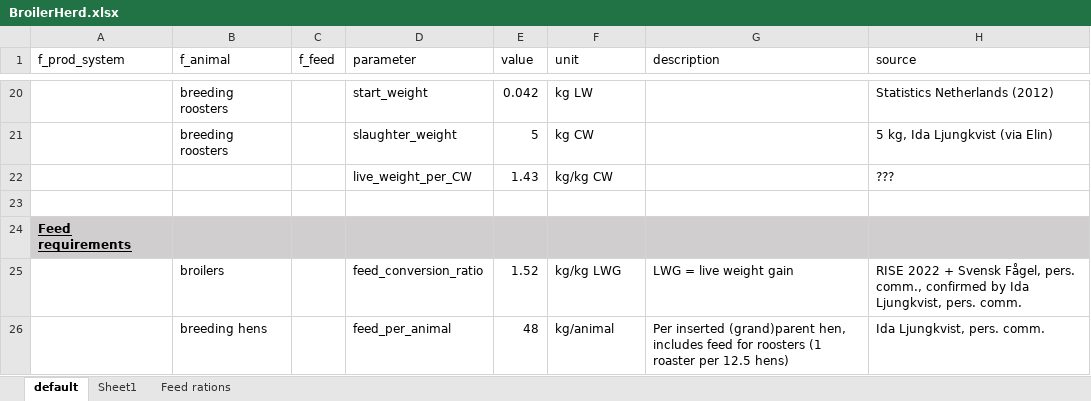
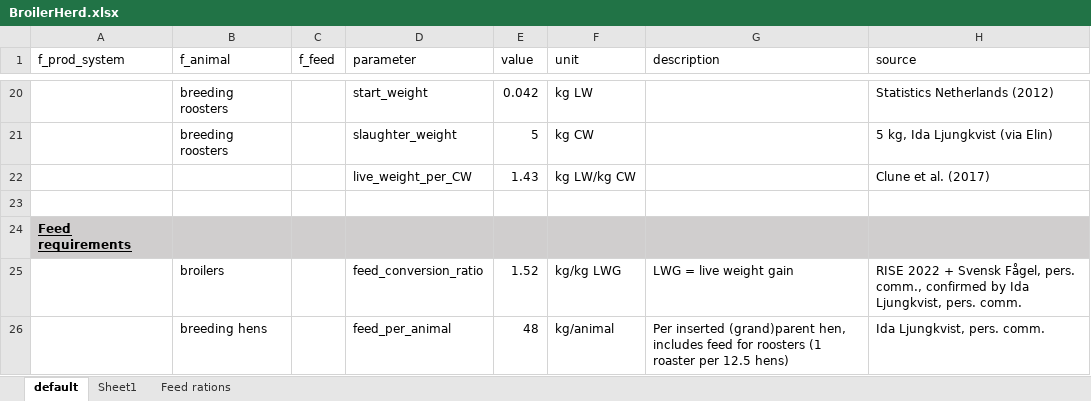
Before and after one commit to SLU-foodsystems/CIBUSmod, an Excel workbook: data/default/BroilerHerd.xlsx, sheet default, drawn as a sheet; only a part is shown, gaps mark what is left out; values as stored, in another font and other column widths than the file's, no borders; the diff names each change by its address in the sheet, - before the commit and + after, or states it on an @@ line.

Commit message:
Added live weight of lost animals for broilers

```diff
--- a/data/default/BroilerHerd.xlsx (sheet default)
+++ b/data/default/BroilerHerd.xlsx (sheet default)
-F22 (unit): kg/kg CW
+F22 (unit): kg LW/kg CW
-H22 (source): ???
+H22 (source): Clune et al. (2017)
```
Also changed, not shown: 1 other file.
